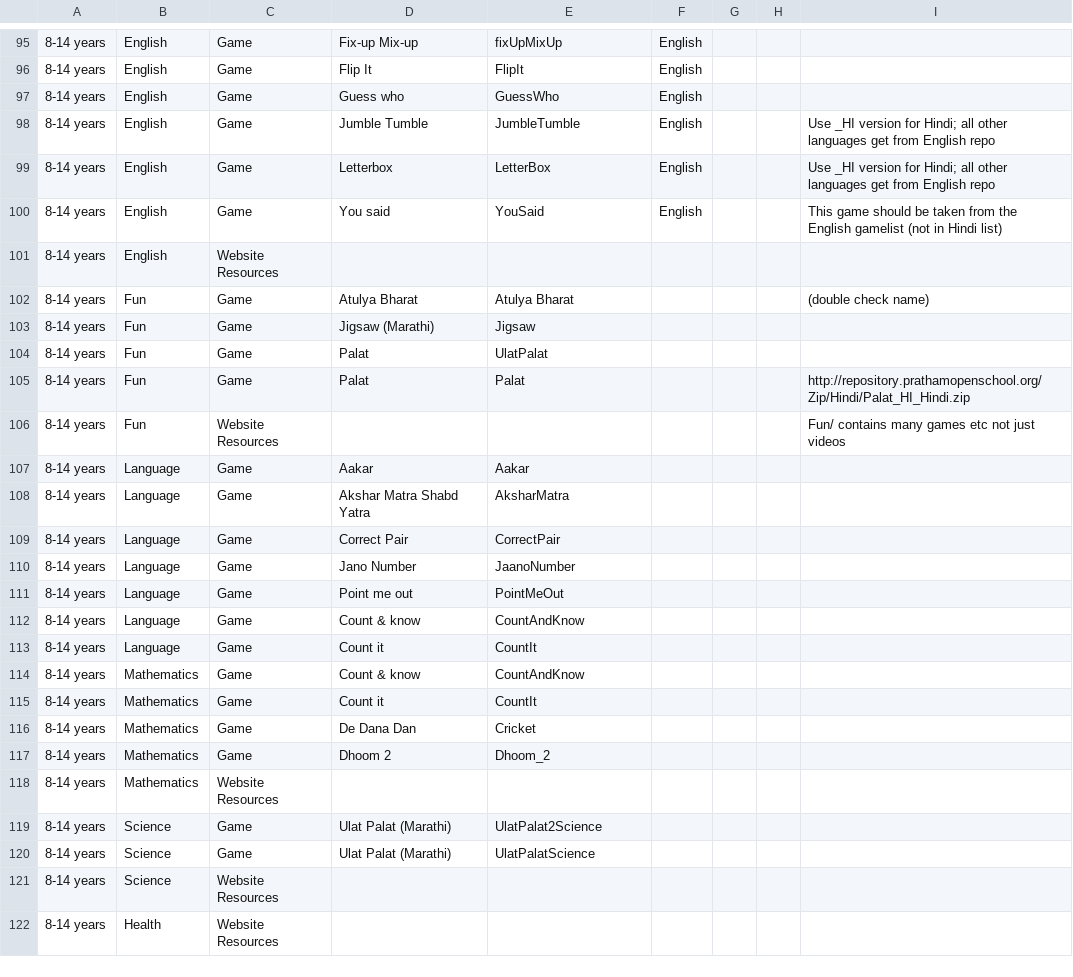
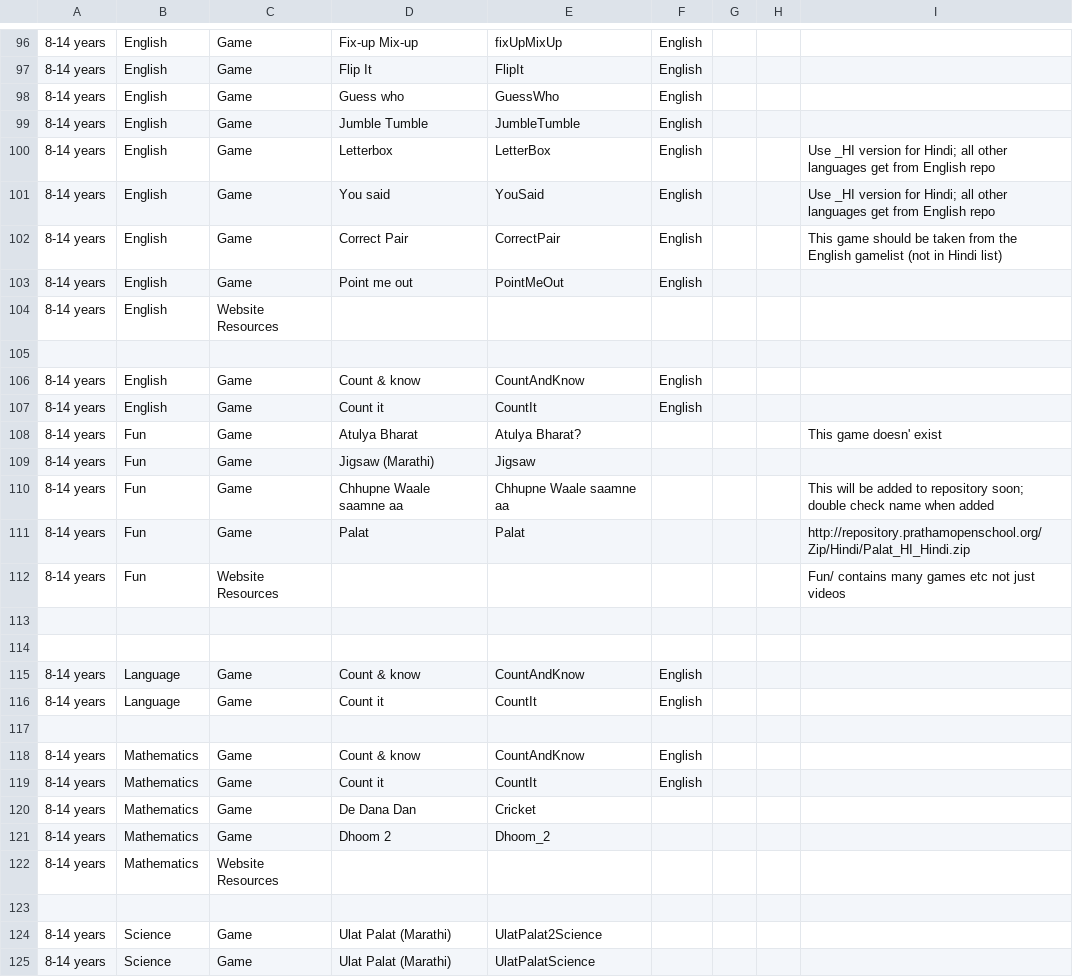
Before and after one commit to learningequality/sushi-chef-pradigi, a CSV file: chefdata/vader/trees/pradigi_structure.csv, drawn as a sheet; only a part is shown, gaps mark what is left out; the shorter side is filled out with more unchanged rows; removed rows and columns are numbered as before the commit, all else as after; the diff covers the shown part only; the diff names each change by its address in the sheet, - before the commit and + after, or states it on an @@ line.

Commit message:
saving data from todays run (Oct 4)

```diff
--- a/chefdata/vader/trees/pradigi_structure.csv
+++ b/chefdata/vader/trees/pradigi_structure.csv
-I99: Use _HI version for Hindi; all other languages get from English repo
+I99: (empty)
-I101: This game should be taken from the English gamelist (not in Hindi list)
+I101: Use _HI version for Hindi; all other languages get from English repo
+row 102: 8-14 years | English | Game | Correct Pair | CorrectPair | English |  |  | This game should be taken from the English gamelist (not in Hindi list)
+row 103: 8-14 years | English | Game | Point me out | PointMeOut | English
+row 105: (empty)
+row 106: 8-14 years | English | Game | Count & know | CountAndKnow | English
+row 107: 8-14 years | English | Game | Count it | CountIt | English
-E108: Atulya Bharat
+E108: Atulya Bharat?
-I108: (double check name)
+I108: This game doesn' exist
-D110: Palat
+D110: Chhupne Waale saamne aa
-E110: UlatPalat
+E110: Chhupne Waale saamne aa
-I110: (empty)
+I110: This will be added to repository soon; double check name when added
-row 113: 8-14 years | Language | Game | Aakar | Aakar
+row 113: (empty)
-row 114: 8-14 years | Language | Game | Akshar Matra Shabd Yatra | AksharMatra
+row 114: (empty)
-row 109: 8-14 years | Language | Game | Correct Pair | CorrectPair
-row 110: 8-14 years | Language | Game | Jano Number | JaanoNumber
-row 111: 8-14 years | Language | Game | Point me out | PointMeOut
-F115:F116: (empty)
+F115:F116: English
+row 117: (empty)
-F118:F119: (empty)
+F118:F119: English
+row 123: (empty)
```
Also changed, not shown: 8 added rows, 3 removed rows and 27 edited cells elsewhere in this file, chefdata/vader/trees/pradigi_corrections.csv, 5 other files.
